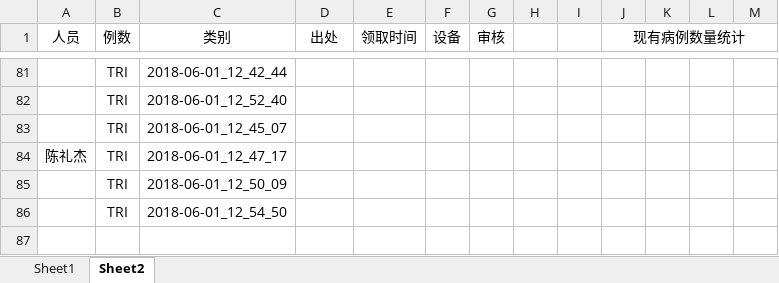
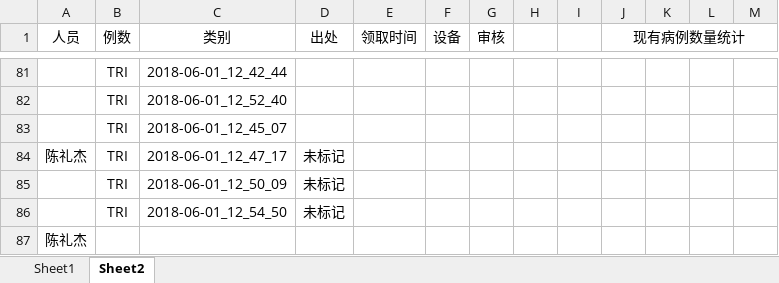
Before and after one commit to liyu10000/tct, an Excel workbook: res/标记数据分配.xlsx, sheet Sheet2, drawn as a sheet; only a part is shown, gaps mark what is left out; values as stored, in another font and other column widths than the file's, no borders; the diff names each change by its address in the sheet, - before the commit and + after, or states it on an @@ line.

Commit message:
update

```diff
--- a/res/标记数据分配.xlsx (sheet Sheet2)
+++ b/res/标记数据分配.xlsx (sheet Sheet2)
-D84:D86 (出处): (empty)
+D84:D86 (出处): 未标记
+row 87: 陈礼杰
```
